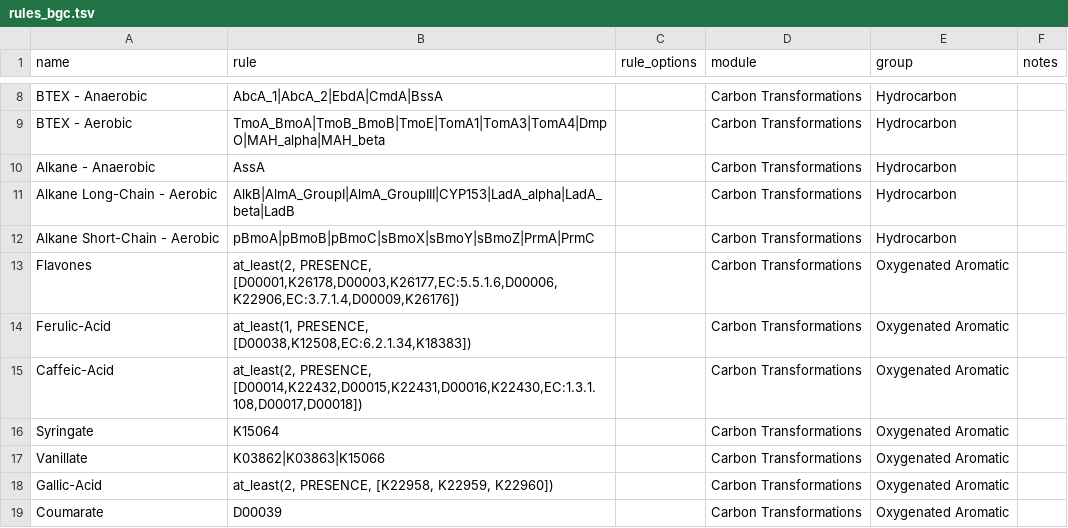
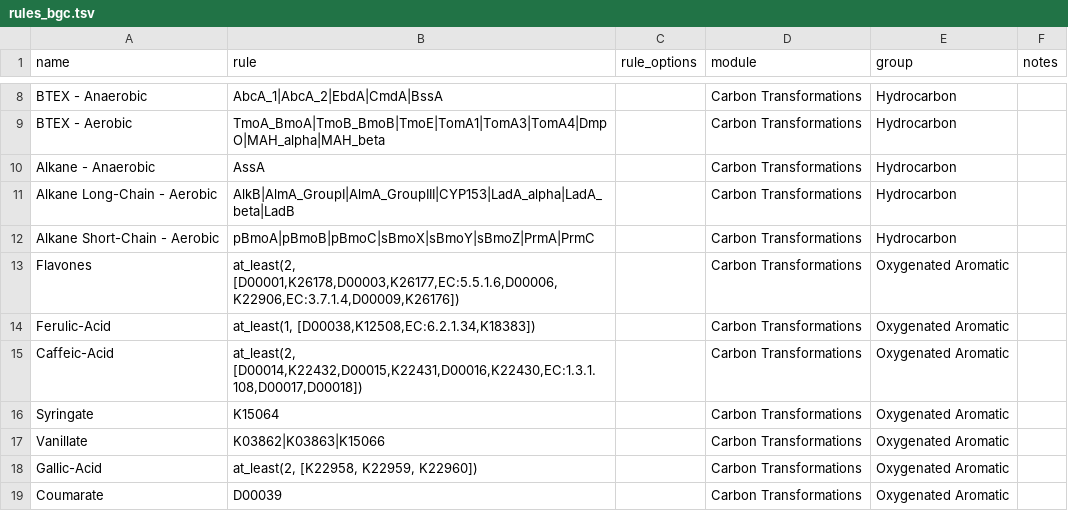
Before and after one commit to BortonWrightonLabs/dram-rules, a TSV file: src/dram_rules/data/rules_bgc.tsv, drawn as a sheet; only a part is shown, gaps mark what is left out; the diff covers the shown part only.

```diff
--- a/src/dram_rules/data/rules_bgc.tsv
+++ b/src/dram_rules/data/rules_bgc.tsv
@@ -12,8 +12,8 @@ Alkane Long-Chain - Aerobic	AlkB|AlmA_GroupI|AlmA_GroupIII|CYP153|LadA_alpha|Lad
 Alkane Short-Chain - Aerobic	pBmoA|pBmoB|pBmoC|sBmoX|sBmoY|sBmoZ|PrmA|PrmC		Carbon Transformations	Hydrocarbon
-Flavones	at_least(2, PRESENCE, [D00001,K26178,D00003,K26177,EC:5.5.1.6,D00006,K22906,EC:3.7.1.4,D00009,K26176])		Carbon Transformations	Oxygenated Aromatic
-Ferulic-Acid	at_least(1, PRESENCE, [D00038,K12508,EC:6.2.1.34,K18383])		Carbon Transformations	Oxygenated Aromatic
-Caffeic-Acid	at_least(2, PRESENCE, [D00014,K22432,D00015,K22431,D00016,K22430,EC:1.3.1.108,D00017,D00018])		Carbon Transformations	Oxygenated Aromatic
+Flavones	at_least(2, [D00001,K26178,D00003,K26177,EC:5.5.1.6,D00006,K22906,EC:3.7.1.4,D00009,K26176])		Carbon Transformations	Oxygenated Aromatic
+Ferulic-Acid	at_least(1, [D00038,K12508,EC:6.2.1.34,K18383])		Carbon Transformations	Oxygenated Aromatic
+Caffeic-Acid	at_least(2, [D00014,K22432,D00015,K22431,D00016,K22430,EC:1.3.1.108,D00017,D00018])		Carbon Transformations	Oxygenated Aromatic
 Syringate	K15064		Carbon Transformations	Oxygenated Aromatic
 Vanillate	K03862|K03863|K15066		Carbon Transformations	Oxygenated Aromatic
-Gallic-Acid	at_least(2, PRESENCE, [K22958, K22959, K22960])		Carbon Transformations	Oxygenated Aromatic
+Gallic-Acid	at_least(2, [K22958, K22959, K22960])		Carbon Transformations	Oxygenated Aromatic
 Coumarate	D00039		Carbon Transformations	Oxygenated Aromatic
```
Also changed, not shown: 6 edited cells elsewhere in this file, src/dram_rules/data/rules.tsv, src/dram_rules/data/rules_ag.tsv, 15 other files.
